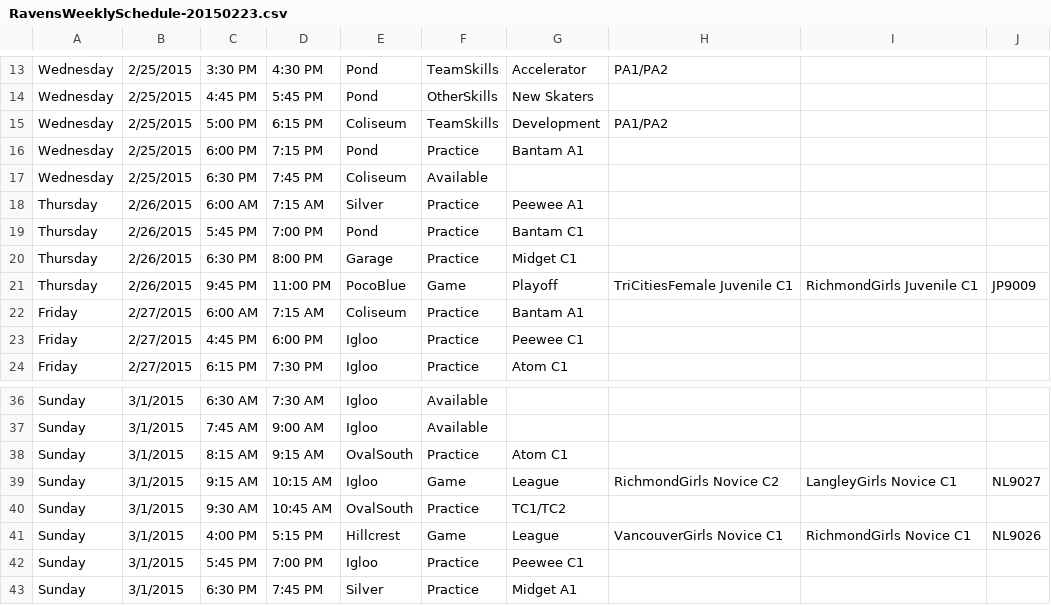
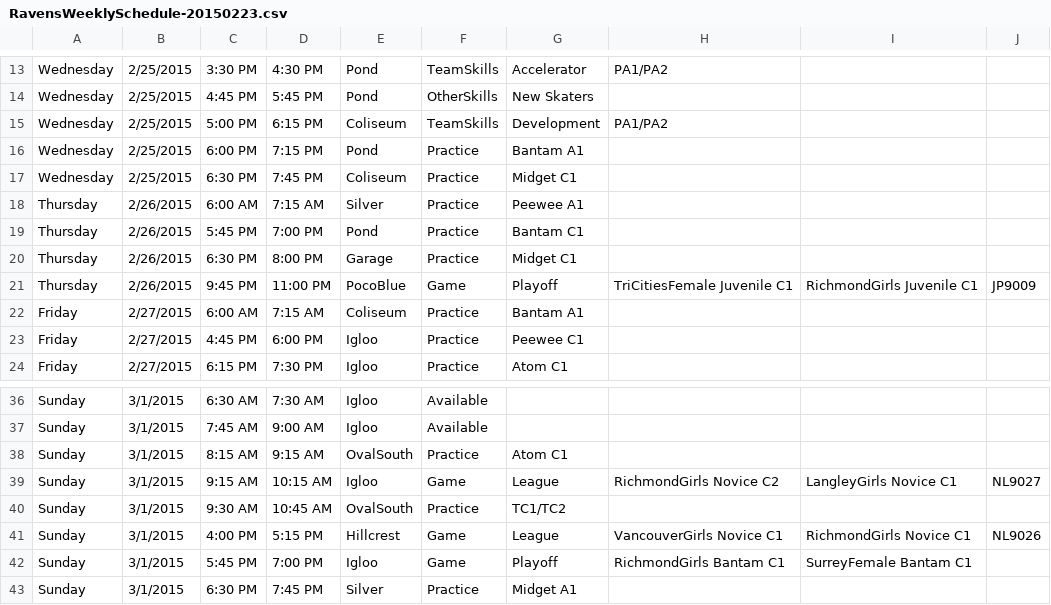
Before and after one commit to hiptopjones/RavensSchedules, a CSV file: Weekly/RavensWeeklySchedule-20150223.csv, drawn as a sheet; only a part is shown, gaps mark what is left out.

```diff
--- a/Weekly/RavensWeeklySchedule-20150223.csv
+++ b/Weekly/RavensWeeklySchedule-20150223.csv
@@ -16,3 +16,3 @@ Wednesday,2/25/2015,5:00 PM,6:15 PM,Coliseum,TeamSkills,Development,PA1/PA2
 Wednesday,2/25/2015,6:00 PM,7:15 PM,Pond,Practice,Bantam A1
-Wednesday,2/25/2015,6:30 PM,7:45 PM,Coliseum,Available
+Wednesday,2/25/2015,6:30 PM,7:45 PM,Coliseum,Practice,Midget C1
 Thursday,2/26/2015,6:00 AM,7:15 AM,Silver,Practice,Peewee A1
@@ -41,3 +41,3 @@ Sunday,3/1/2015,9:30 AM,10:45 AM,OvalSouth,Practice,TC1/TC2
 Sunday,3/1/2015,4:00 PM,5:15 PM,Hillcrest,Game,League,VancouverGirls Novice C1,RichmondGirls Novice C1,NL9026
-Sunday,3/1/2015,5:45 PM,7:00 PM,Igloo,Practice,Peewee C1
+Sunday,3/1/2015,5:45 PM,7:00 PM,Igloo,Game,Playoff,RichmondGirls Bantam C1,SurreyFemale Bantam C1
 Sunday,3/1/2015,6:30 PM,7:45 PM,Silver,Practice,Midget A1
```
Also changed, not shown: Weekly/RavensWeeklySchedule-20150302.csv.
